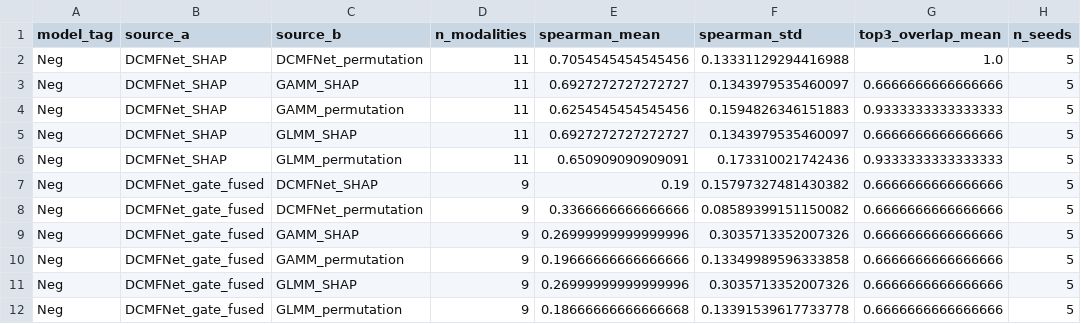
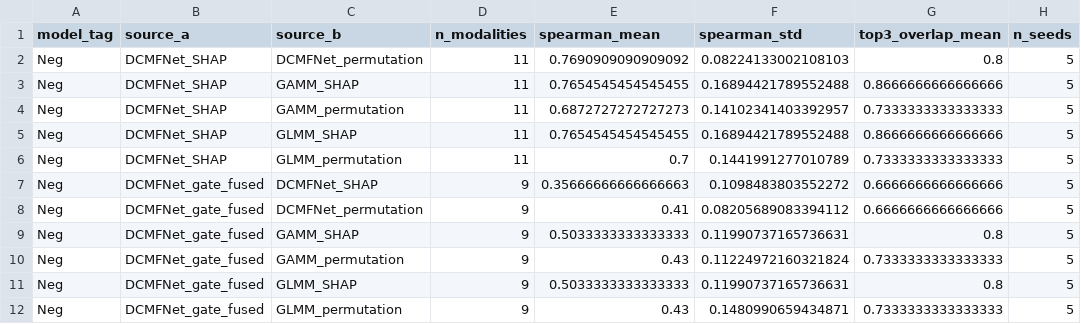
Before and after one commit to sil-pixel/Thesis, a CSV file: Models/Model Comparison/attribution_agreement_summary.csv, drawn as a sheet; only a part is shown; the diff covers the shown part only.

```diff
--- a/Models/Model Comparison/attribution_agreement_summary.csv
+++ b/Models/Model Comparison/attribution_agreement_summary.csv
@@ -1,12 +1,12 @@
 model_tag,source_a,source_b,n_modalities,spearman_mean,spearman_std,top3_overlap_mean,n_seeds
-Neg,DCMFNet_SHAP,DCMFNet_permutation,11,0.7054545454545456,0.13331129294416988,1.0,5
-Neg,DCMFNet_SHAP,GAMM_SHAP,11,0.6927272727272727,0.1343979535460097,0.6666666666666666,5
-Neg,DCMFNet_SHAP,GAMM_permutation,11,0.6254545454545456,0.1594826346151883,0.9333333333333333,5
-Neg,DCMFNet_SHAP,GLMM_SHAP,11,0.6927272727272727,0.1343979535460097,0.6666666666666666,5
-Neg,DCMFNet_SHAP,GLMM_permutation,11,0.650909090909091,0.173310021742436,0.9333333333333333,5
-Neg,DCMFNet_gate_fused,DCMFNet_SHAP,9,0.19,0.15797327481430382,0.6666666666666666,5
-Neg,DCMFNet_gate_fused,DCMFNet_permutation,9,0.3366666666666666,0.08589399151150082,0.6666666666666666,5
-Neg,DCMFNet_gate_fused,GAMM_SHAP,9,0.26999999999999996,0.3035713352007326,0.6666666666666666,5
-Neg,DCMFNet_gate_fused,GAMM_permutation,9,0.19666666666666666,0.13349989596333858,0.6666666666666666,5
-Neg,DCMFNet_gate_fused,GLMM_SHAP,9,0.26999999999999996,0.3035713352007326,0.6666666666666666,5
-Neg,DCMFNet_gate_fused,GLMM_permutation,9,0.18666666666666668,0.13391539617733778,0.6666666666666666,5
+Neg,DCMFNet_SHAP,DCMFNet_permutation,11,0.7690909090909092,0.08224133002108103,0.8,5
+Neg,DCMFNet_SHAP,GAMM_SHAP,11,0.7654545454545455,0.16894421789552488,0.8666666666666666,5
+Neg,DCMFNet_SHAP,GAMM_permutation,11,0.6872727272727273,0.14102341403392957,0.7333333333333333,5
+Neg,DCMFNet_SHAP,GLMM_SHAP,11,0.7654545454545455,0.16894421789552488,0.8666666666666666,5
+Neg,DCMFNet_SHAP,GLMM_permutation,11,0.7,0.1441991277010789,0.7333333333333333,5
+Neg,DCMFNet_gate_fused,DCMFNet_SHAP,9,0.35666666666666663,0.1098483803552272,0.6666666666666666,5
+Neg,DCMFNet_gate_fused,DCMFNet_permutation,9,0.41,0.08205689083394112,0.6666666666666666,5
+Neg,DCMFNet_gate_fused,GAMM_SHAP,9,0.5033333333333333,0.11990737165736631,0.8,5
+Neg,DCMFNet_gate_fused,GAMM_permutation,9,0.43,0.11224972160321824,0.7333333333333333,5
+Neg,DCMFNet_gate_fused,GLMM_SHAP,9,0.5033333333333333,0.11990737165736631,0.8,5
+Neg,DCMFNet_gate_fused,GLMM_permutation,9,0.43,0.1480990659434871,0.7333333333333333,5
```
Also changed, not shown: 90 edited cells elsewhere in this file, Models/DCMFNet/Results/SHAP Analysis/DCMFNet_attribution_per_seed.csv, Models/Model Comparison/attribution_agreement_per_seed.csv, 22 other files.
